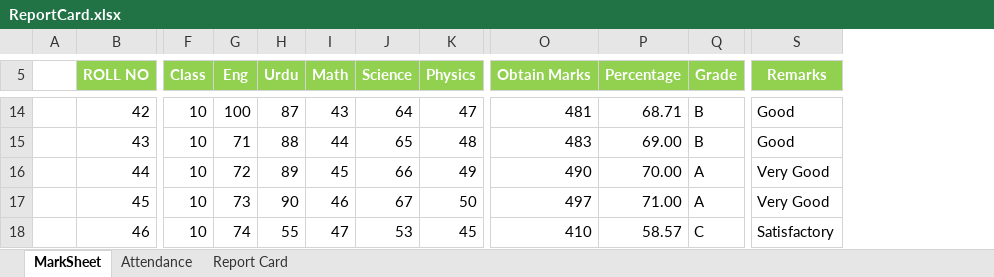
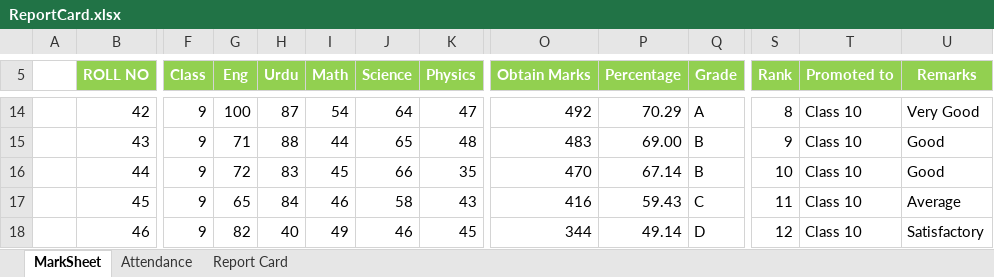
Before and after one commit to YousufNK23/Report-Card, an Excel workbook: ReportCard.xlsx, sheet MarkSheet, drawn as a sheet; only a part is shown, gaps mark what is left out; values as stored, in another font and other column widths than the file's, no borders; addresses are those after the commit; the diff covers the shown part only; the diff names each change by its address in the sheet, - before the commit and + after, or states it on an @@ line.

```diff
--- a/ReportCard.xlsx (sheet MarkSheet)
+++ b/ReportCard.xlsx (sheet MarkSheet)
+column S (Rank), rows 14-18: 8 | 9 | 10 | 11 | 12
+column T (Promoted to), rows 14-18: all Class 10
-F14:F18 (Class): 10
+F14:F18 (Class): 9
-I14 (Math): 43
+I14 (Math): 54
-O14 (Obtain Marks): 481
+O14 (Obtain Marks): 492
-P14 (Percentage): 68.71
+P14 (Percentage): 70.29
-Q14 (Grade): B
+Q14 (Grade): A
-U14 (Remarks): Good
+U14 (Remarks): Very Good
-H16 (Urdu): 89
+H16 (Urdu): 83
-K16 (Physics): 49
+K16 (Physics): 35
-O16 (Obtain Marks): 490
+O16 (Obtain Marks): 470
-P16 (Percentage): 70.00
+P16 (Percentage): 67.14
-Q16 (Grade): A
+Q16 (Grade): B
-U16 (Remarks): Very Good
+U16 (Remarks): Good
-G17 (Eng): 73
+G17 (Eng): 65
-H17 (Urdu): 90
+H17 (Urdu): 84
-J17 (Science): 67
+J17 (Science): 58
-K17 (Physics): 50
+K17 (Physics): 43
-O17 (Obtain Marks): 497
+O17 (Obtain Marks): 416
-P17 (Percentage): 71.00
+P17 (Percentage): 59.43
-Q17 (Grade): A
+Q17 (Grade): C
-U17 (Remarks): Very Good
+U17 (Remarks): Average
-G18 (Eng): 74
+G18 (Eng): 82
-H18 (Urdu): 55
+H18 (Urdu): 40
-I18 (Math): 47
+I18 (Math): 49
-J18 (Science): 53
+J18 (Science): 46
-O18 (Obtain Marks): 410
+O18 (Obtain Marks): 344
-P18 (Percentage): 58.57
+P18 (Percentage): 49.14
-Q18 (Grade): C
+Q18 (Grade): D
```
Also changed, not shown: 81 edited cells elsewhere in this sheet, sheet Report Card, sheet Attendance, charts or pictures.
